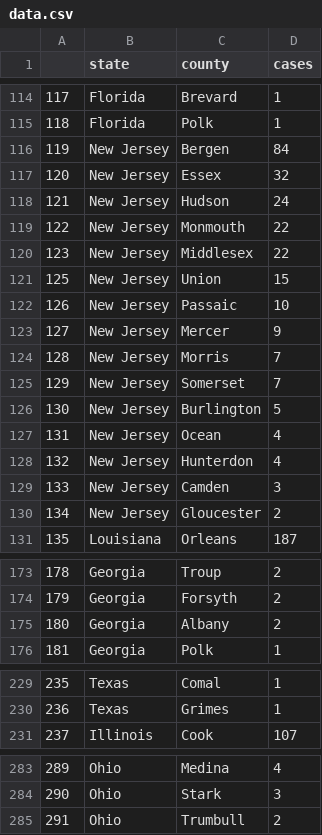
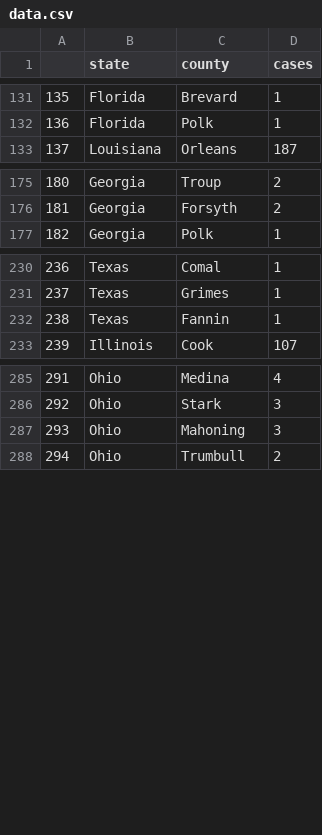
Before and after one commit to randel/COVID-19-US-county-map, a CSV file: data.csv, drawn as a sheet; only a part is shown, gaps mark what is left out; removed rows and columns are numbered as before the commit, all else as after; the diff covers the shown part only; the diff names each change by its address in the sheet, - before the commit and + after, or states it on an @@ line.

```diff
--- a/data.csv
+++ b/data.csv
@@ column A renumbered from row 34 down @@
-row 116: 119 | New Jersey | Bergen | 84
-row 117: 120 | New Jersey | Essex | 32
-row 118: 121 | New Jersey | Hudson | 24
@@ row 119 moved to row 94: 94 @@
@@ row 120 moved to row 95: 95 @@
-row 121: 125 | New Jersey | Union | 15
-row 122: 126 | New Jersey | Passaic | 10
@@ row 123 moved to row 99: 100 @@
-row 124: 128 | New Jersey | Morris | 7
-row 125: 129 | New Jersey | Somerset | 7
@@ row 126 moved to row 101: 102 @@
@@ row 127 moved to row 102: 103 @@
-row 128: 132 | New Jersey | Hunterdon | 4
@@ row 129 moved to row 103: 104 @@
@@ row 130 moved to row 104: 105 @@
-row 175: 180 | Georgia | Albany | 2
+row 232: 238 | Texas | Fannin | 1
+row 287: 293 | Ohio | Mahoning | 3
```
Also changed, not shown: 11 added rows and 2 removed rows elsewhere in this file, 1 other file.
